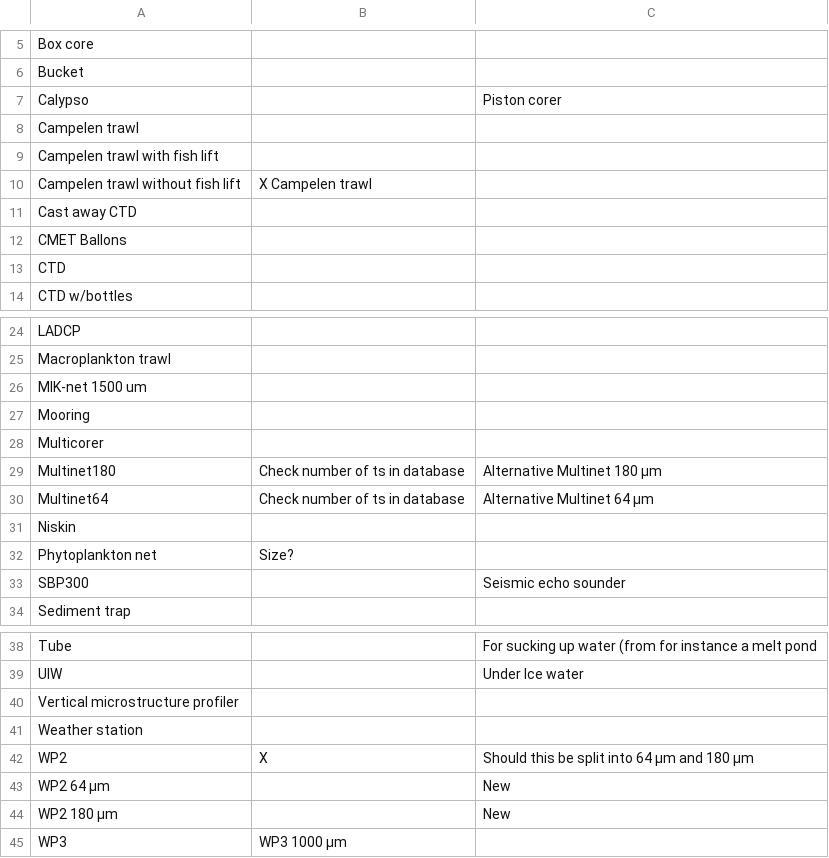
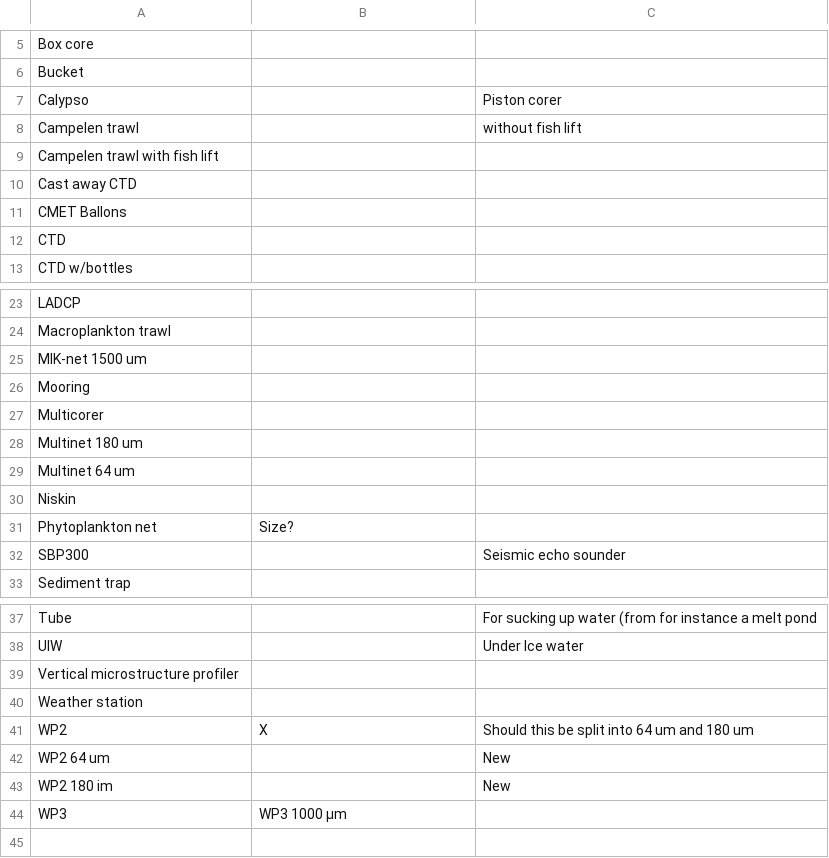
Before and after one commit to umeldt/darwinsheet, a CSV file: config/list_gear_types.csv, drawn as a sheet; only a part is shown, gaps mark what is left out.

Commit message:
Implemented changes

```diff
--- a/config/list_gear_types.csv
+++ b/config/list_gear_types.csv
@@ -7,5 +7,4 @@ Bucket,,
 Calypso,,Piston corer
-Campelen trawl,,
+Campelen trawl,, without fish lift
 Campelen trawl with fish lift,,
-Campelen trawl without fish lift,X Campelen trawl,
 Cast away CTD,,
@@ -28,4 +27,4 @@ Mooring,,
 Multicorer,,
-Multinet180,Check number of ts in database,Alternative Multinet 180 µm
-Multinet64,Check number of ts in database,Alternative Multinet 64 µm
+Multinet 180 um,,
+Multinet 64 um,,
 Niskin,,
@@ -41,5 +40,5 @@ Vertical microstructure profiler,,
 Weather station,,
-WP2,X,Should this be split into 64 µm and 180 µm
-WP2 64 µm,,New
-WP2 180 µm,,New
+WP2,X,Should this be split into 64 um and 180 um
+WP2 64 um,,New
+WP2 180 im,,New
 WP3,WP3 1000 µm,
```
